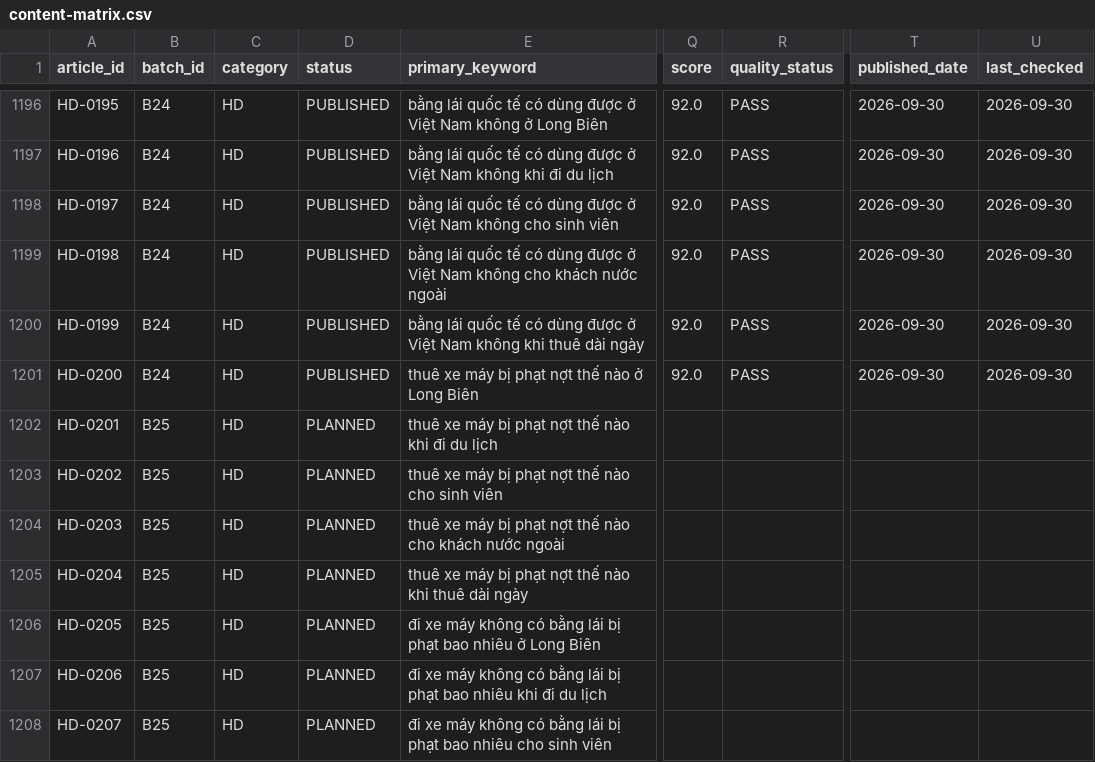
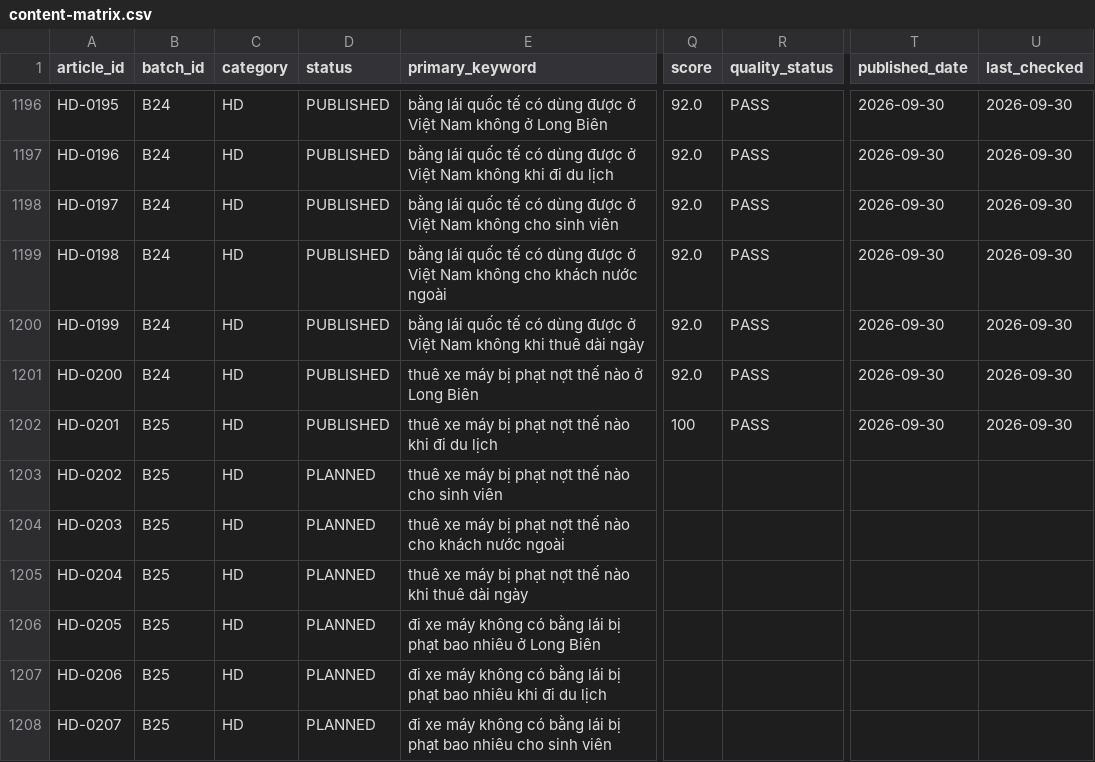
Before and after one commit to thuexemayhanoi/vanchinh, a CSV file: data/content-matrix.csv, drawn as a sheet; only a part is shown, gaps mark what is left out; the diff names each change by its address in the sheet, - before the commit and + after, or states it on an @@ line.

Commit message:
factory: B25 backlog publish (HD-0201) [automated txn]

```diff
--- a/data/content-matrix.csv
+++ b/data/content-matrix.csv
-D1202 (status): PLANNED
+D1202 (status): PUBLISHED
-Q1202 (score): (empty)
+Q1202 (score): 100
-R1202 (quality_status): (empty)
+R1202 (quality_status): PASS
-T1202 (published_date): (empty)
+T1202 (published_date): 2026-09-30
-U1202 (last_checked): (empty)
+U1202 (last_checked): 2026-09-30
```
Also changed, not shown: 12 other files.
